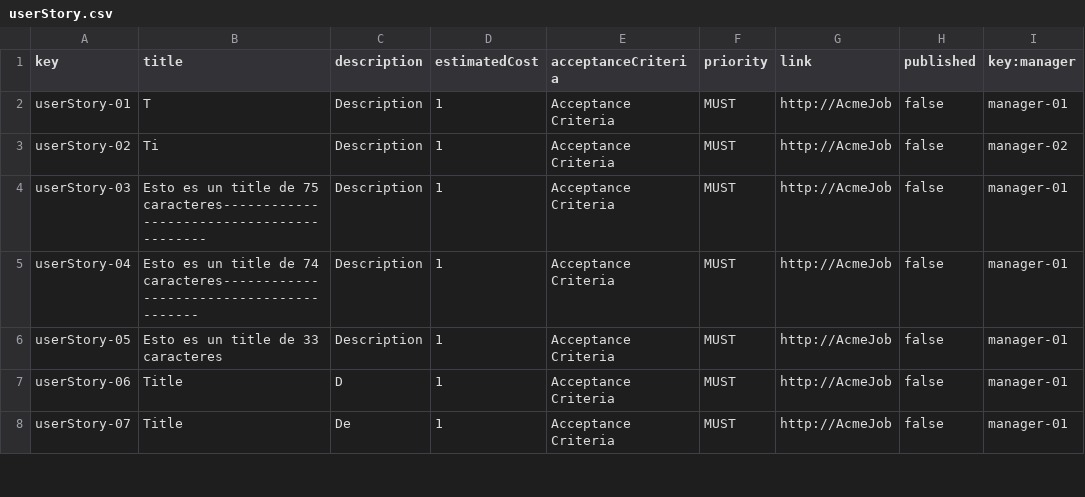
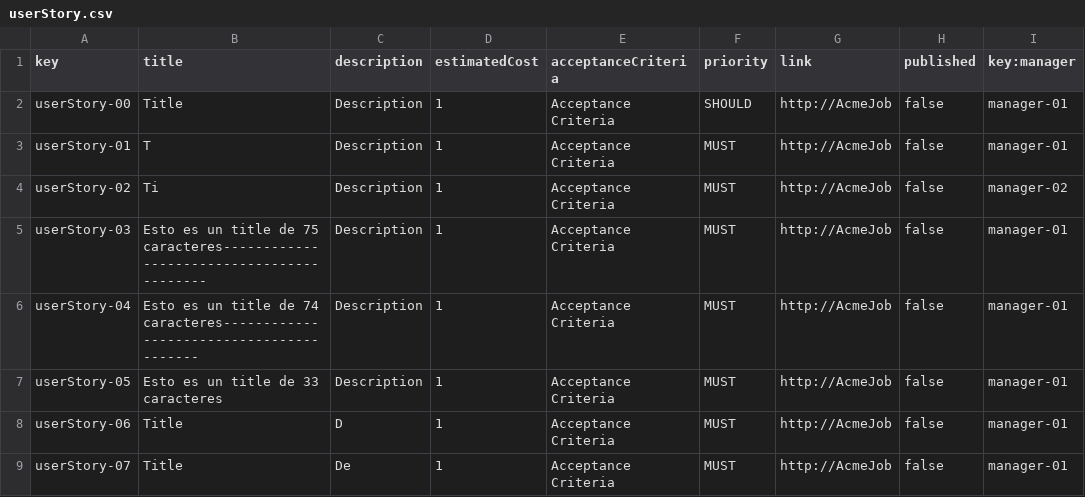
Before and after one commit to Luis-Giraldo-Santiago3/Acme-SF-D04, a CSV file: src/main/webapp/WEB-INF/resources/sample-data/userStory.csv, drawn as a sheet; only a part is shown.

```diff
--- a/src/main/webapp/WEB-INF/resources/sample-data/userStory.csv
+++ b/src/main/webapp/WEB-INF/resources/sample-data/userStory.csv
@@ -1,2 +1,3 @@
 key,title,description,estimatedCost,acceptanceCriteria,priority,link,published,key:manager
+userStory-00,Title,Description,1,Acceptance Criteria,SHOULD,http://AcmeJob,false,manager-01
 userStory-01,T,Description,1,Acceptance Criteria,MUST,http://AcmeJob,false,manager-01
```
Also changed, not shown: src/main/webapp/WEB-INF/resources/sample-data/claim.csv, src/main/webapp/WEB-INF/resources/sample-data/project.csv.
